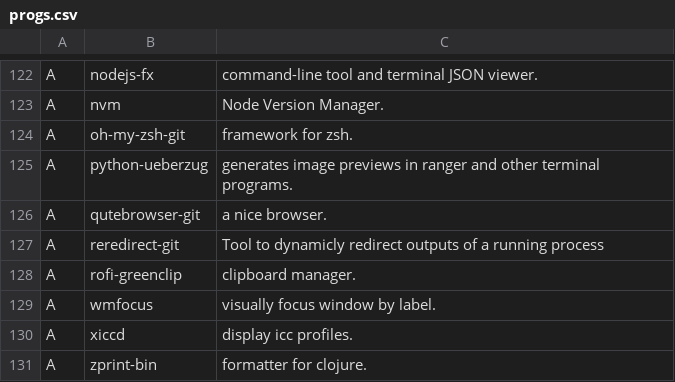
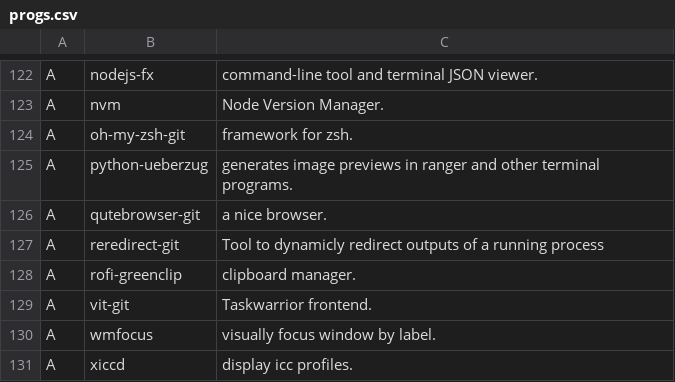
Before and after one commit to davidsierradz/LARBS, a CSV file: progs.csv, drawn as a sheet; only a part is shown, gaps mark what is left out; the shorter side is filled out with more unchanged rows.

Commit message:
add vit-git

```diff
--- a/progs.csv
+++ b/progs.csv
@@ -128,2 +128,3 @@ A,reredirect-git,"Tool to dynamicly redirect outputs of a running process"
 A,rofi-greenclip,"clipboard manager."
+A,vit-git,"Taskwarrior frontend."
 A,wmfocus,"visually focus window by label."
```
